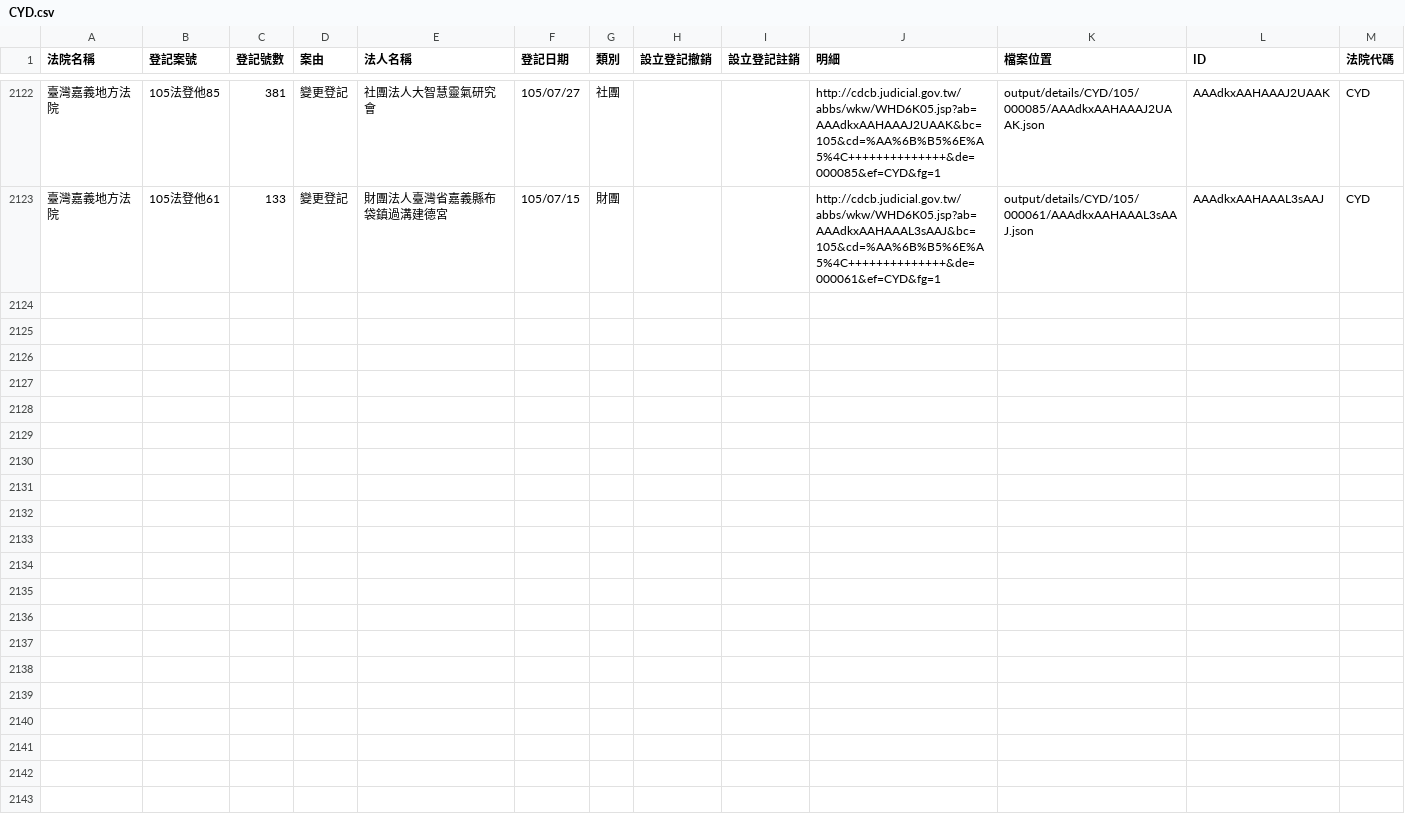
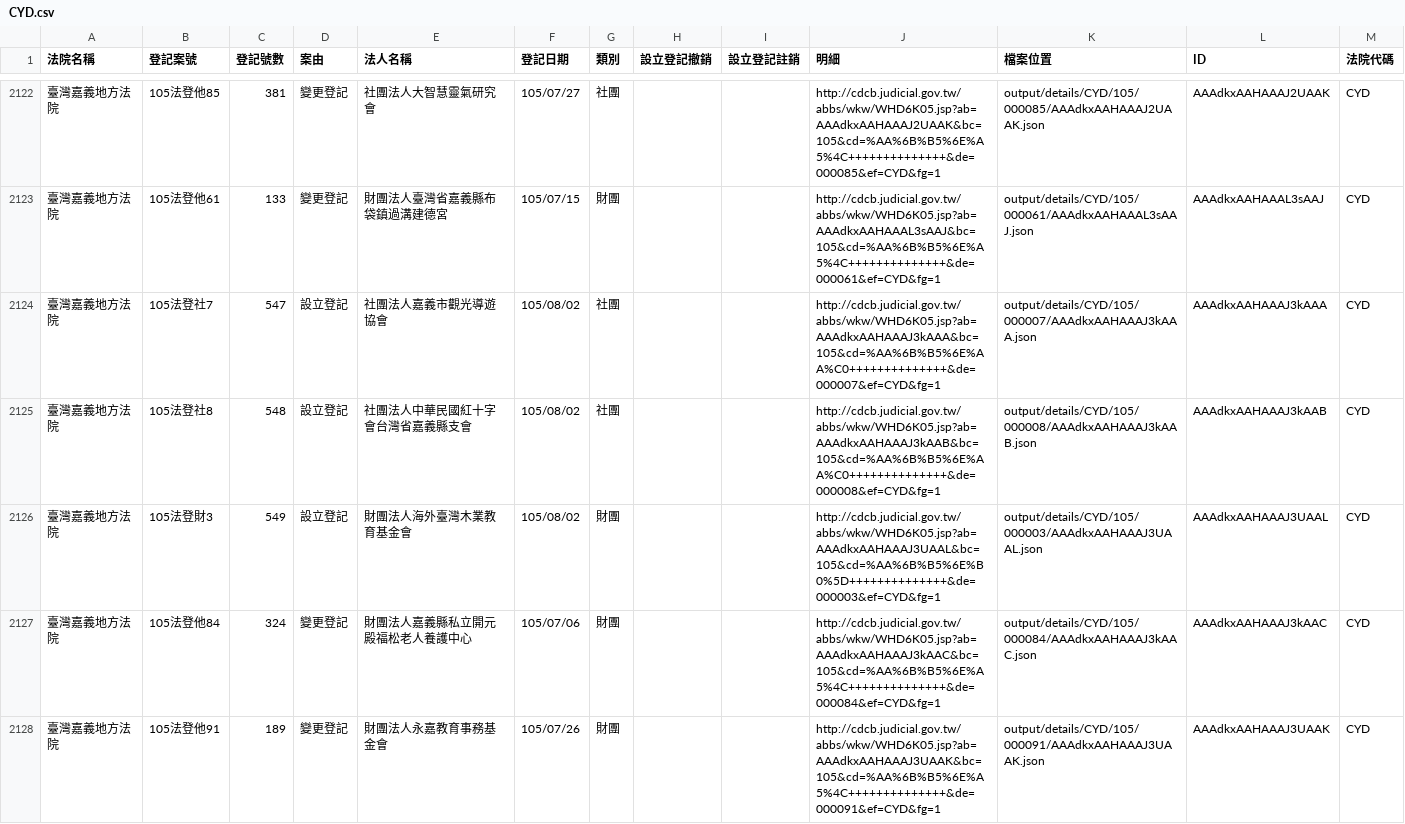
Before and after one commit to longhsiung/foundationtw, a CSV file: output/lists/CYD.csv, drawn as a sheet; only a part is shown, gaps mark what is left out; the diff names each change by its address in the sheet, - before the commit and + after, or states it on an @@ line.

Commit message:
update datasets @ 2016-08-04 02:00:01

```diff
--- a/output/lists/CYD.csv
+++ b/output/lists/CYD.csv
+row 2124: 臺灣嘉義地方法院 | 105法登社7 | 547 | 設立登記 | 社團法人嘉義市觀光導遊協會 | 105/08/02 | 社團 |  |  | http://cdcb.judicial.gov.tw/abbs/wkw/WHD6K05.jsp?ab=AAAdkxAAHAAAJ3kAAA&bc=105&cd=%AA%6B%B5%6E%AA%C0++++++++++++++&de=000007&ef=CYD&fg=1 | output/details/CYD/105/000007/AAAdkxAAHAAAJ3kAAA.json | AAAdkxAAHAAAJ3kAAA | CYD
+row 2125: 臺灣嘉義地方法院 | 105法登社8 | 548 | 設立登記 | 社團法人中華民國紅十字會台灣省嘉義縣支會 | 105/08/02 | 社團 |  |  | http://cdcb.judicial.gov.tw/abbs/wkw/WHD6K05.jsp?ab=AAAdkxAAHAAAJ3kAAB&bc=105&cd=%AA%6B%B5%6E%AA%C0++++++++++++++&de=000008&ef=CYD&fg=1 | output/details/CYD/105/000008/AAAdkxAAHAAAJ3kAAB.json | AAAdkxAAHAAAJ3kAAB | CYD
+row 2126: 臺灣嘉義地方法院 | 105法登財3 | 549 | 設立登記 | 財團法人海外臺灣木業教育基金會 | 105/08/02 | 財團 |  |  | http://cdcb.judicial.gov.tw/abbs/wkw/WHD6K05.jsp?ab=AAAdkxAAHAAAJ3UAAL&bc=105&cd=%AA%6B%B5%6E%B0%5D++++++++++++++&de=000003&ef=CYD&fg=1 | output/details/CYD/105/000003/AAAdkxAAHAAAJ3UAAL.json | AAAdkxAAHAAAJ3UAAL | CYD
+row 2127: 臺灣嘉義地方法院 | 105法登他84 | 324 | 變更登記 | 財團法人嘉義縣私立開元殿福松老人養護中心 | 105/07/06 | 財團 |  |  | http://cdcb.judicial.gov.tw/abbs/wkw/WHD6K05.jsp?ab=AAAdkxAAHAAAJ3kAAC&bc=105&cd=%AA%6B%B5%6E%A5%4C++++++++++++++&de=000084&ef=CYD&fg=1 | output/details/CYD/105/000084/AAAdkxAAHAAAJ3kAAC.json | AAAdkxAAHAAAJ3kAAC | CYD
+row 2128: 臺灣嘉義地方法院 | 105法登他91 | 189 | 變更登記 | 財團法人永嘉教育事務基金會 | 105/07/26 | 財團 |  |  | http://cdcb.judicial.gov.tw/abbs/wkw/WHD6K05.jsp?ab=AAAdkxAAHAAAJ3UAAK&bc=105&cd=%AA%6B%B5%6E%A5%4C++++++++++++++&de=000091&ef=CYD&fg=1 | output/details/CYD/105/000091/AAAdkxAAHAAAJ3UAAK.json | AAAdkxAAHAAAJ3UAAK | CYD
```
Also changed, not shown: output/lists/PTD.csv, output/lists/ULD.csv, 35 other files.
